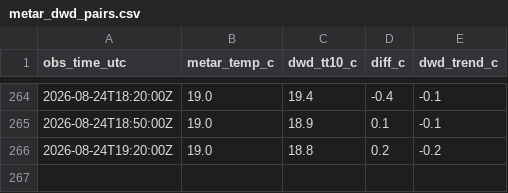
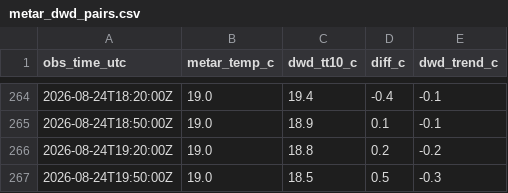
Before and after one commit to 6505001930-stack/Monitor_eddm.py, a CSV file: data/metar_dwd_pairs.csv, drawn as a sheet; only a part is shown, gaps mark what is left out.

```diff
--- a/data/metar_dwd_pairs.csv
+++ b/data/metar_dwd_pairs.csv
@@ -266 +266,2 @@ obs_time_utc,metar_temp_c,dwd_tt10_c,diff_c,dwd_trend_c
 2026-08-24T19:20:00Z,19.0,18.8,0.2,-0.2
+2026-08-24T19:50:00Z,19.0,18.5,0.5,-0.3
```
